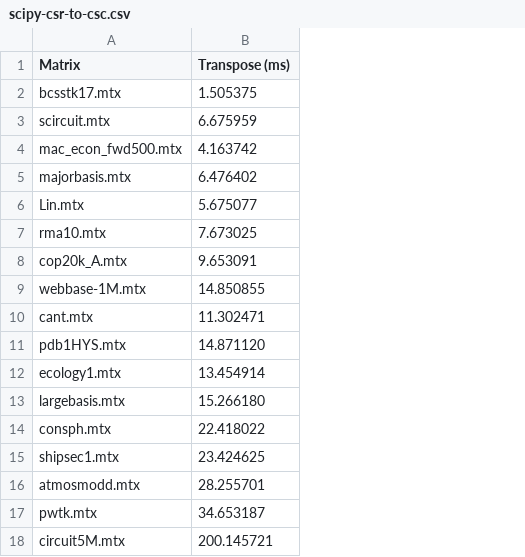
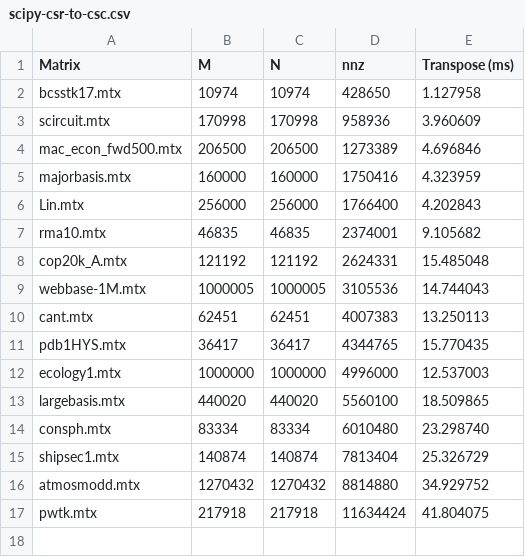
Before and after one commit to adhithadias/SparseConflictEval, a CSV file: data/scipy-csr-to-csc.csv, drawn as a sheet; removed rows and columns are numbered as before the commit, all else as after; the diff names each change by its address in the sheet, - before the commit and + after, or states it on an @@ line.

```diff
--- a/data/scipy-csr-to-csc.csv
+++ b/data/scipy-csr-to-csc.csv
+column B (M), rows 2-17: 10974 | 170998 | 206500 | 160000 | 256000 | 46835 | 121192 | 1000005 | 62451 | 36417 | 1000000 | 440020 | 83334 | 140874 | 1270432 | 217918
+column C (N), rows 2-17: 10974 | 170998 | 206500 | 160000 | 256000 | 46835 | 121192 | 1000005 | 62451 | 36417 | 1000000 | 440020 | 83334 | 140874 | 1270432 | 217918
+column D (nnz), rows 2-17: 428650 | 958936 | 1273389 | 1750416 | 1766400 | 2374001 | 2624331 | 3105536 | 4007383 | 4344765 | 4996000 | 5560100 | 6010480 | 7813404 | 8814880 | 11634424
-E2 (Transpose (ms)): 1.505375
+E2 (Transpose (ms)): 1.127958
-E3 (Transpose (ms)): 6.675959
+E3 (Transpose (ms)): 3.960609
-E4 (Transpose (ms)): 4.163742
+E4 (Transpose (ms)): 4.696846
-E5 (Transpose (ms)): 6.476402
+E5 (Transpose (ms)): 4.323959
-E6 (Transpose (ms)): 5.675077
+E6 (Transpose (ms)): 4.202843
-E7 (Transpose (ms)): 7.673025
+E7 (Transpose (ms)): 9.105682
-E8 (Transpose (ms)): 9.653091
+E8 (Transpose (ms)): 15.485048
-E9 (Transpose (ms)): 14.850855
+E9 (Transpose (ms)): 14.744043
-E10 (Transpose (ms)): 11.302471
+E10 (Transpose (ms)): 13.250113
-E11 (Transpose (ms)): 14.871120
+E11 (Transpose (ms)): 15.770435
-E12 (Transpose (ms)): 13.454914
+E12 (Transpose (ms)): 12.537003
-E13 (Transpose (ms)): 15.266180
+E13 (Transpose (ms)): 18.509865
-E14 (Transpose (ms)): 22.418022
+E14 (Transpose (ms)): 23.298740
-E15 (Transpose (ms)): 23.424625
+E15 (Transpose (ms)): 25.326729
-E16 (Transpose (ms)): 28.255701
+E16 (Transpose (ms)): 34.929752
-E17 (Transpose (ms)): 34.653187
+E17 (Transpose (ms)): 41.804075
-row 18: circuit5M.mtx | 200.145721
```
Also changed, not shown: data/chou-csr-to-csc.csv, data/elementwise-mul.csv, 22 other files.
